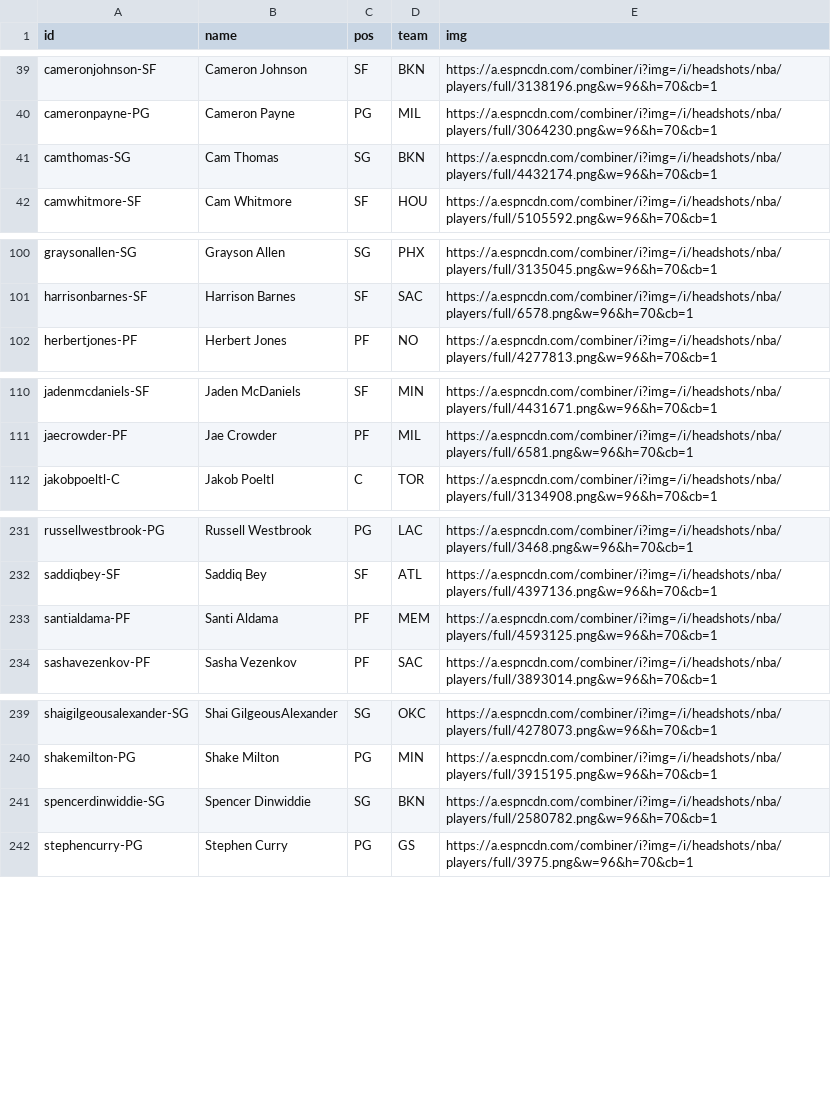
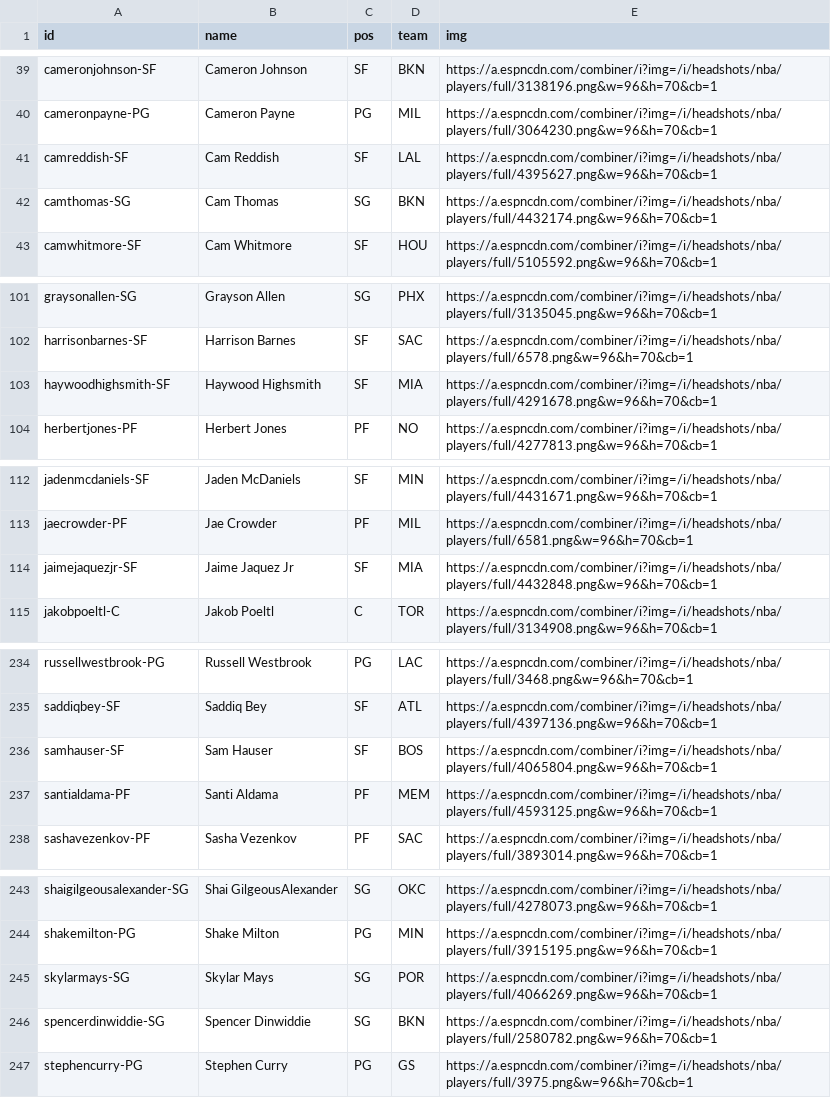
Before and after one commit to jackarnold84/fantasy-forecaster, a CSV file: data/basketball-2024/players/info.csv, drawn as a sheet; only a part is shown, gaps mark what is left out.

```diff
--- a/data/basketball-2024/players/info.csv
+++ b/data/basketball-2024/players/info.csv
@@ -40,2 +40,3 @@ cameronjohnson-SF,Cameron Johnson,SF,BKN,https://a.espncdn.com/combiner/i?img=/i
 cameronpayne-PG,Cameron Payne,PG,MIL,https://a.espncdn.com/combiner/i?img=/i/headshots/nba/players/full/3064230.png&w=96&h=70&cb=1
+camreddish-SF,Cam Reddish,SF,LAL,https://a.espncdn.com/combiner/i?img=/i/headshots/nba/players/full/4395627.png&w=96&h=70&cb=1
 camthomas-SG,Cam Thomas,SG,BKN,https://a.espncdn.com/combiner/i?img=/i/headshots/nba/players/full/4432174.png&w=96&h=70&cb=1
@@ -101,2 +102,3 @@ graysonallen-SG,Grayson Allen,SG,PHX,https://a.espncdn.com/combiner/i?img=/i/hea
 harrisonbarnes-SF,Harrison Barnes,SF,SAC,https://a.espncdn.com/combiner/i?img=/i/headshots/nba/players/full/6578.png&w=96&h=70&cb=1
+haywoodhighsmith-SF,Haywood Highsmith,SF,MIA,https://a.espncdn.com/combiner/i?img=/i/headshots/nba/players/full/4291678.png&w=96&h=70&cb=1
 herbertjones-PF,Herbert Jones,PF,NO,https://a.espncdn.com/combiner/i?img=/i/headshots/nba/players/full/4277813.png&w=96&h=70&cb=1
@@ -111,2 +113,3 @@ jadenmcdaniels-SF,Jaden McDaniels,SF,MIN,https://a.espncdn.com/combiner/i?img=/i
 jaecrowder-PF,Jae Crowder,PF,MIL,https://a.espncdn.com/combiner/i?img=/i/headshots/nba/players/full/6581.png&w=96&h=70&cb=1
+jaimejaquezjr-SF,Jaime Jaquez Jr,SF,MIA,https://a.espncdn.com/combiner/i?img=/i/headshots/nba/players/full/4432848.png&w=96&h=70&cb=1
 jakobpoeltl-C,Jakob Poeltl,C,TOR,https://a.espncdn.com/combiner/i?img=/i/headshots/nba/players/full/3134908.png&w=96&h=70&cb=1
@@ -232,2 +235,3 @@ russellwestbrook-PG,Russell Westbrook,PG,LAC,https://a.espncdn.com/combiner/i?im
 saddiqbey-SF,Saddiq Bey,SF,ATL,https://a.espncdn.com/combiner/i?img=/i/headshots/nba/players/full/4397136.png&w=96&h=70&cb=1
+samhauser-SF,Sam Hauser,SF,BOS,https://a.espncdn.com/combiner/i?img=/i/headshots/nba/players/full/4065804.png&w=96&h=70&cb=1
 santialdama-PF,Santi Aldama,PF,MEM,https://a.espncdn.com/combiner/i?img=/i/headshots/nba/players/full/4593125.png&w=96&h=70&cb=1
@@ -240,2 +244,3 @@ shaigilgeousalexander-SG,Shai GilgeousAlexander,SG,OKC,https://a.espncdn.com/com
 shakemilton-PG,Shake Milton,PG,MIN,https://a.espncdn.com/combiner/i?img=/i/headshots/nba/players/full/3915195.png&w=96&h=70&cb=1
+skylarmays-SG,Skylar Mays,SG,POR,https://a.espncdn.com/combiner/i?img=/i/headshots/nba/players/full/4066269.png&w=96&h=70&cb=1
 spencerdinwiddie-SG,Spencer Dinwiddie,SG,BKN,https://a.espncdn.com/combiner/i?img=/i/headshots/nba/players/full/2580782.png&w=96&h=70&cb=1
```
Also changed, not shown: data/basketball-2024/leagues/demon/rosters.csv, data/football-2023/leagues/mfl/rosters.csv, 10 other files.
